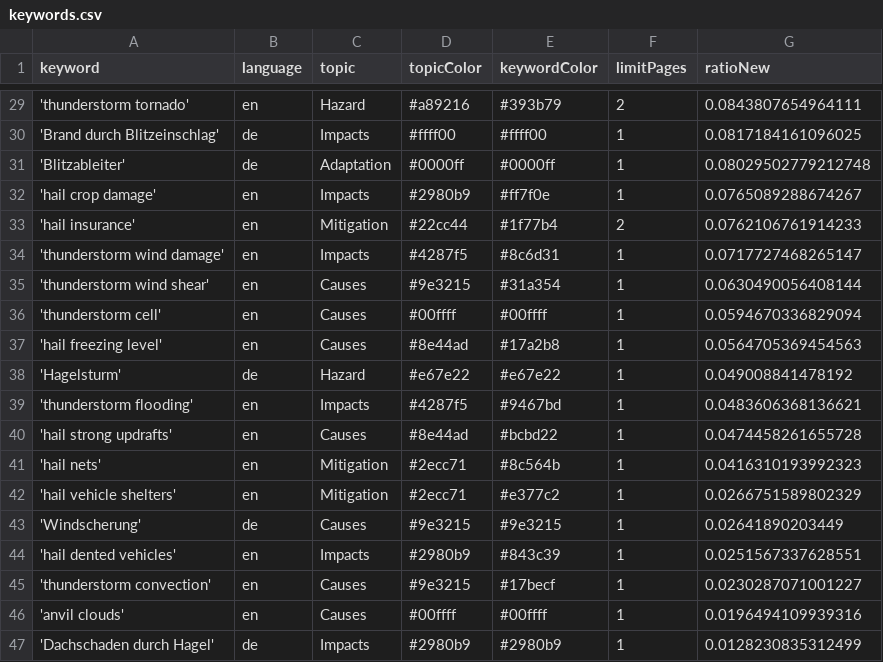
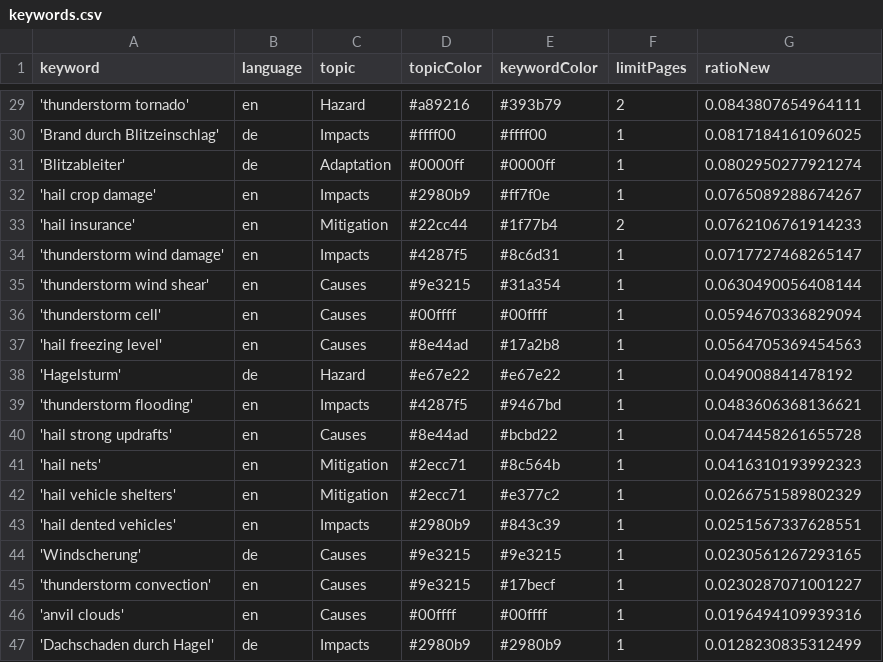
Before and after one commit to TinoH91news/ThunderstormIsComing, a CSV file: keywords.csv, drawn as a sheet; only a part is shown, gaps mark what is left out.

Commit message:
Commit from GitHub Actions (harvest:0.0)

```diff
--- a/keywords.csv
+++ b/keywords.csv
@@ -30,3 +30,3 @@ keyword,language,topic,topicColor,keywordColor,limitPages,ratioNew
 'Brand durch Blitzeinschlag',de,Impacts,#ffff00,#ffff00,1,0.0817184161096025
-'Blitzableiter',de,Adaptation,#0000ff,#0000ff,1,0.08029502779212748
+'Blitzableiter',de,Adaptation,#0000ff,#0000ff,1,0.0802950277921274
 'hail crop damage',en,Impacts,#2980b9,#ff7f0e,1,0.0765089288674267
@@ -42,4 +42,4 @@ keyword,language,topic,topicColor,keywordColor,limitPages,ratioNew
 'hail vehicle shelters',en,Mitigation,#2ecc71,#e377c2,1,0.0266751589802329
-'Windscherung',de,Causes,#9e3215,#9e3215,1,0.02641890203449
 'hail dented vehicles',en,Impacts,#2980b9,#843c39,1,0.0251567337628551
+'Windscherung',de,Causes,#9e3215,#9e3215,1,0.0230561267293165
 'thunderstorm convection',en,Causes,#9e3215,#17becf,1,0.0230287071001227
```
